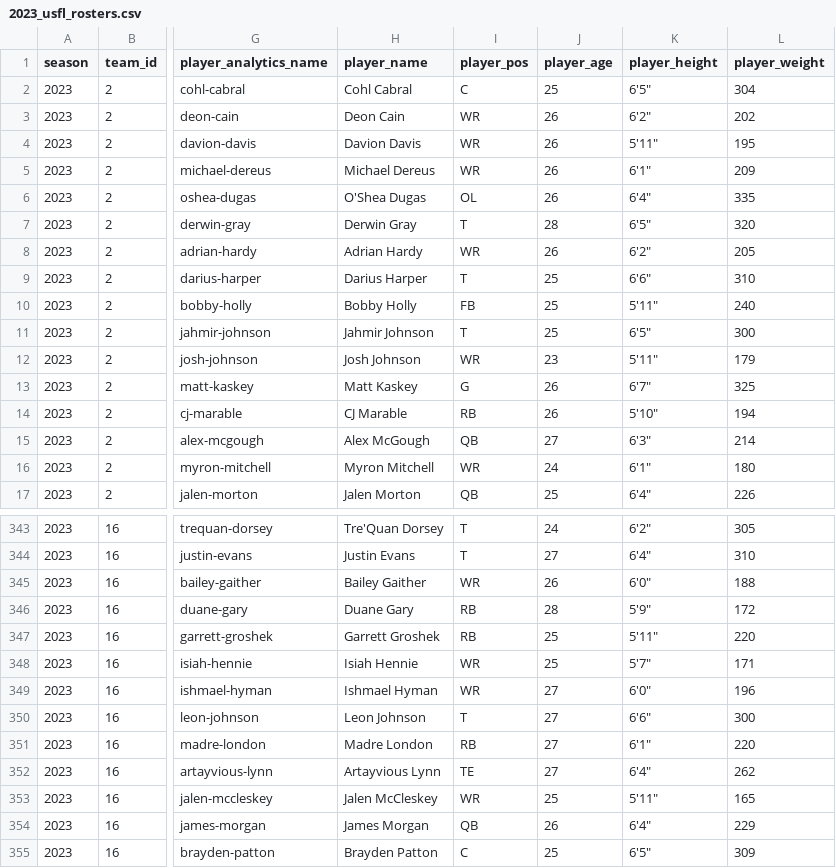
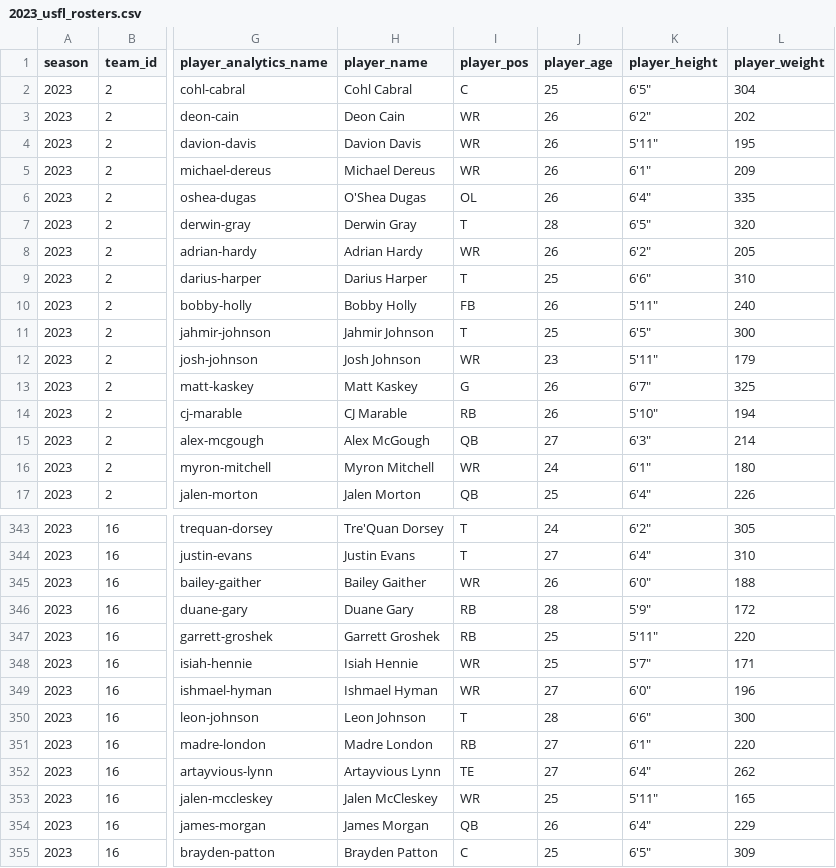
Before and after one commit to armstjc/usfl-2022-data-repository, a CSV file: rosters/season/csv/2023_usfl_rosters.csv, drawn as a sheet; only a part is shown, gaps mark what is left out; the diff names each change by its address in the sheet, - before the commit and + after, or states it on an @@ line.

```diff
--- a/rosters/season/csv/2023_usfl_rosters.csv
+++ b/rosters/season/csv/2023_usfl_rosters.csv
-J10 (player_age): 25
+J10 (player_age): 26
-J350 (player_age): 27
+J350 (player_age): 28
```
Also changed, not shown: rosters/weekly/csv/2023_9_usfl_rosters.csv, 33 other files.
